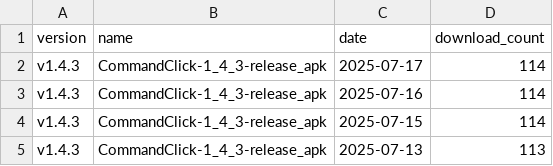
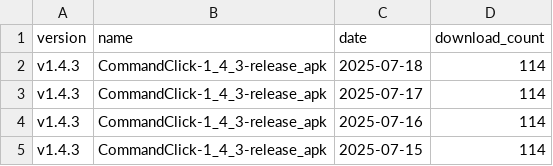
Before and after one commit to ankit1057/CommandClick, a CSV file: statistics/download_count/CommandClick.csv, drawn as a sheet; only a part is shown; the shorter side is filled out with more unchanged rows; the diff names each change by its address in the sheet, - before the commit and + after, or states it on an @@ line.

```diff
--- a/statistics/download_count/CommandClick.csv
+++ b/statistics/download_count/CommandClick.csv
+row 2: v1.4.3 | CommandClick-1_4_3-release_apk | 2025-07-18 | 114
```
Also changed, not shown: statistics/download_count/CommandClick-Linux.csv, statistics/download_count/repbash.csv, 2 other files.
